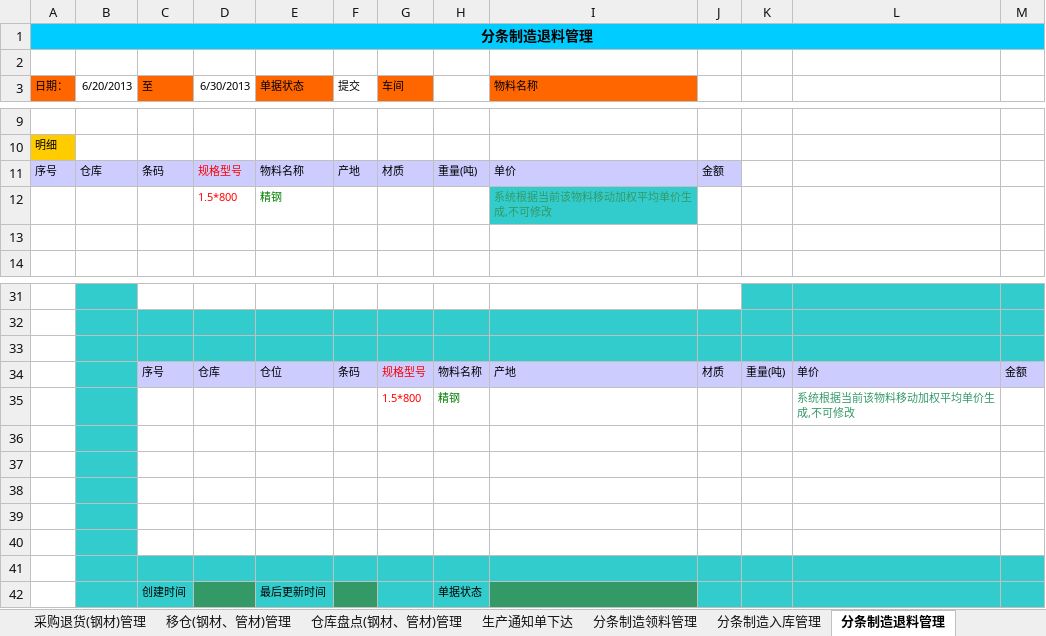
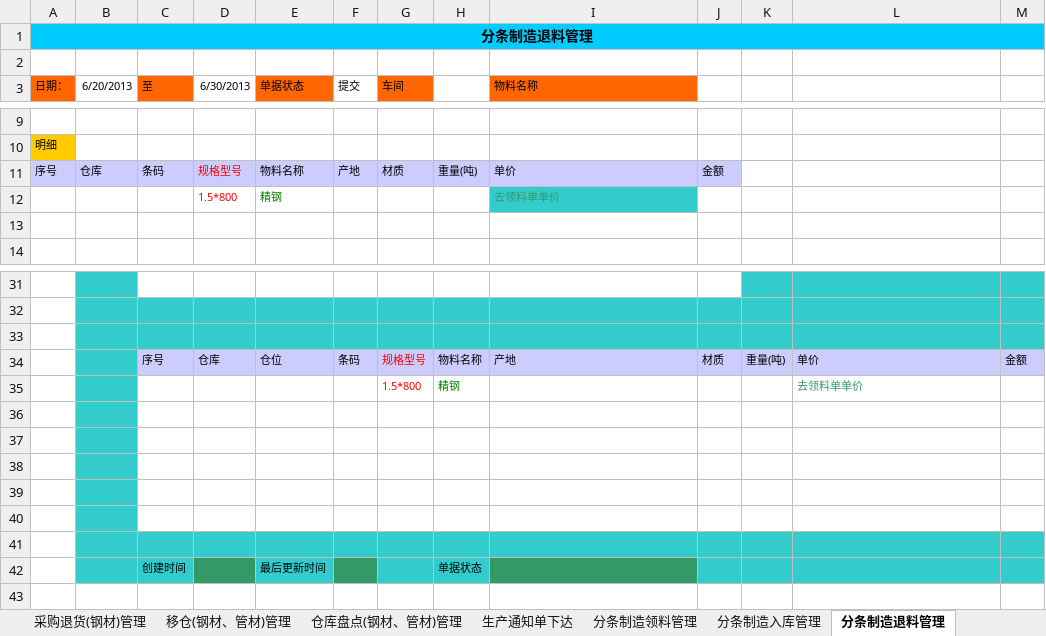
Before and after one commit to ZhangUranus/partner-fq, an Excel workbook: hot-deploy/partner/document/钢管厂一期软件开发需求/钢管厂一期需求分折20131008.xlsx, sheet 分条制造退料管理, drawn as a sheet; only a part is shown, gaps mark what is left out; values as stored, in another font and other column widths than the file's, no borders; charts and pictures not drawn; the diff names each change by its address in the sheet, - before the commit and + after, or states it on an @@ line.

```diff
--- a/hot-deploy/partner/document/钢管厂一期软件开发需求/钢管厂一期需求分折20131008.xlsx (sheet 分条制造退料管理)
+++ b/hot-deploy/partner/document/钢管厂一期软件开发需求/钢管厂一期需求分折20131008.xlsx (sheet 分条制造退料管理)
-I12 (物料名称): 系统根据当前该物料移动加权平均单价生成,不可修改
+I12 (物料名称): 去领料单单价
-L35: 系统根据当前该物料移动加权平均单价生成,不可修改
+L35: 去领料单单价
```
Also changed, not shown: sheet 结构表, sheet 分条制造入库管理, sheet 拉管制造入库管理, sheet 拉管制造退料管理.
